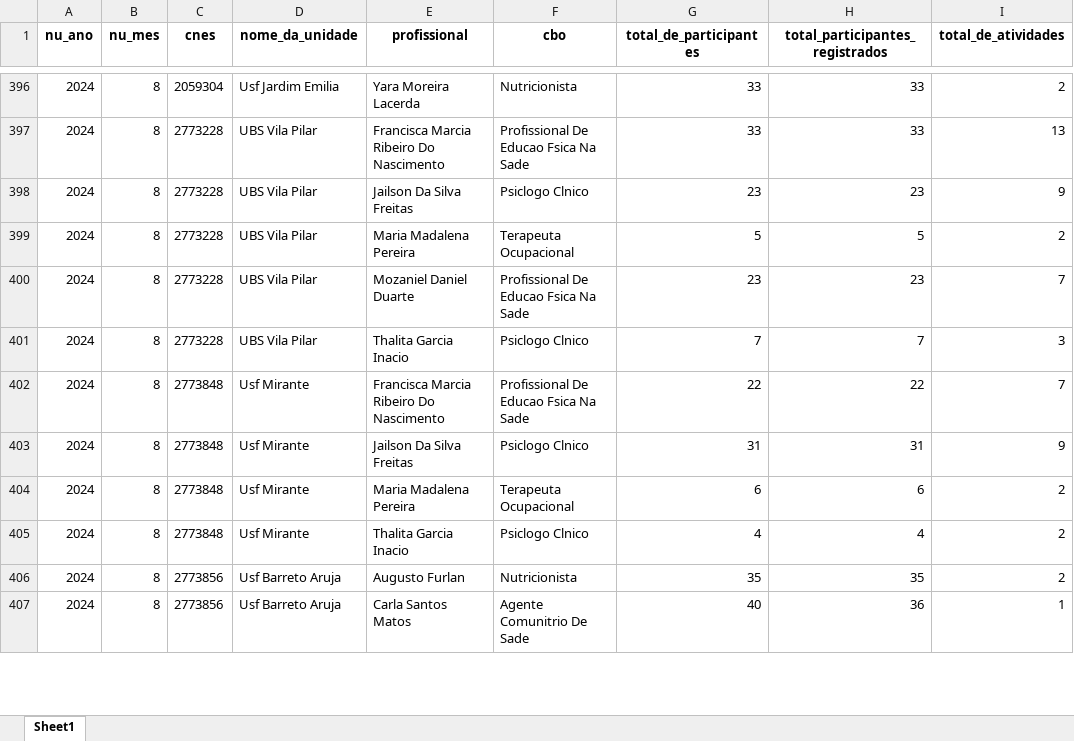
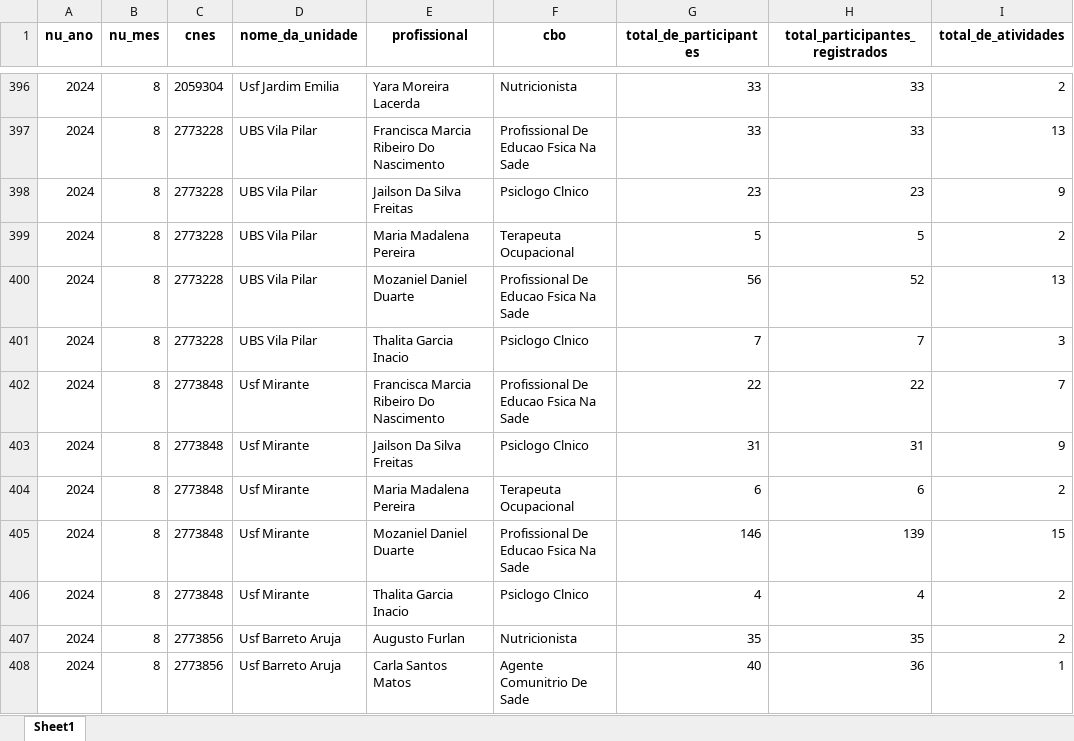
Before and after one commit to IvanTobias/e-sus, an Excel workbook: backend/iaf.xlsx, sheet Sheet1, drawn as a sheet; only a part is shown, gaps mark what is left out; values as stored, in another font and other column widths than the file's, no borders; the diff covers the shown part only; the diff names each change by its address in the sheet, - before the commit and + after, or states it on an @@ line.

```diff
--- a/backend/iaf.xlsx (sheet Sheet1)
+++ b/backend/iaf.xlsx (sheet Sheet1)
-G400 (total_de_participantes): 23
+G400 (total_de_participantes): 56
-H400 (total_participantes_registrados): 23
+H400 (total_participantes_registrados): 52
-I400 (total_de_atividades): 7
+I400 (total_de_atividades): 13
+row 405: 2024 | 8 | 2773848 | Usf Mirante | Mozaniel Daniel Duarte | Profissional De Educao Fsica Na Sade | 146 | 139 | 15
```
Also changed, not shown: 53 added rows and 47 edited cells elsewhere in this sheet, 14 other files.
